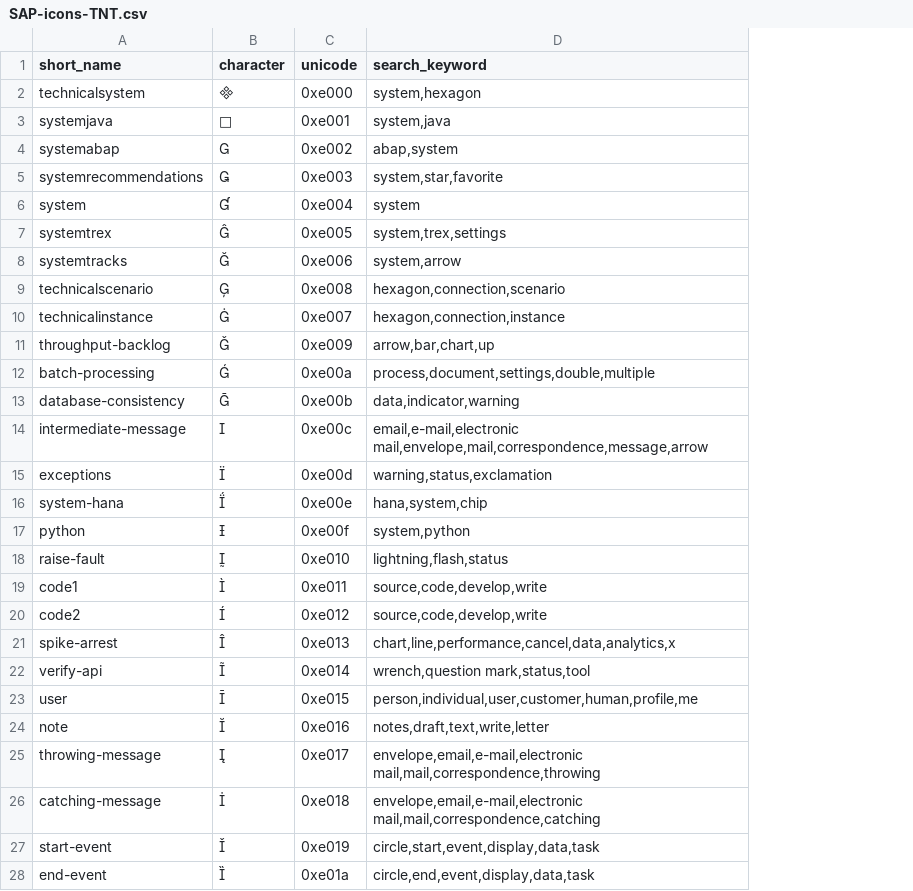
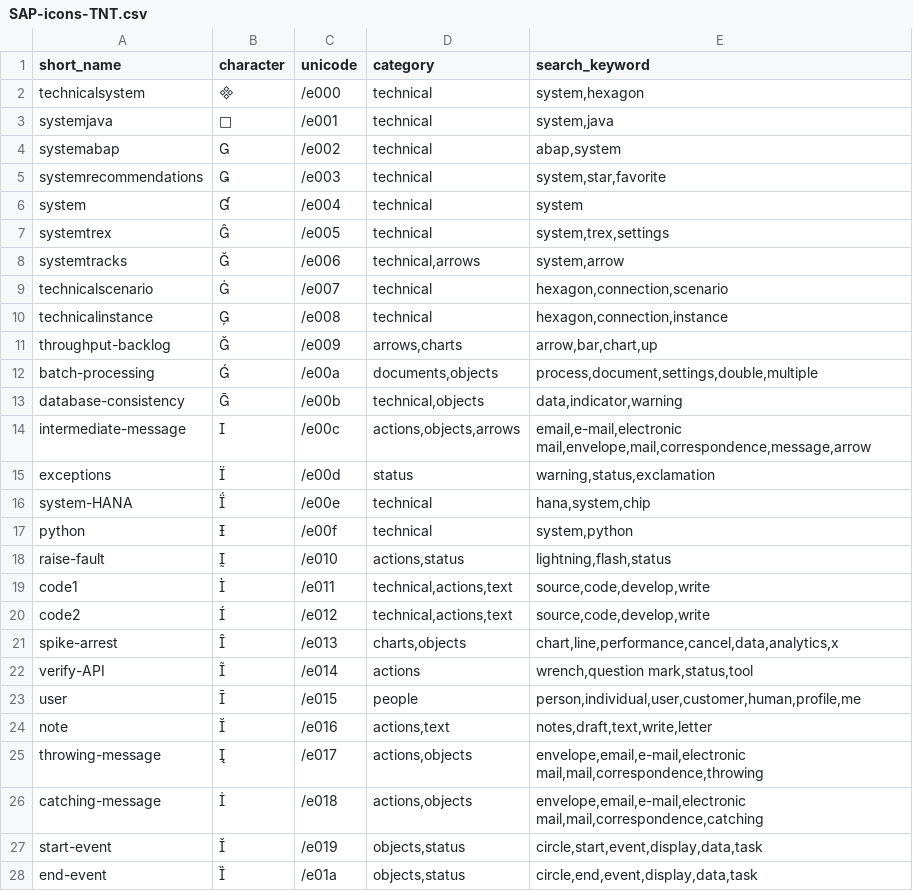
Before and after one commit to akirichev/figma-icons, a CSV file: SAP-icons-TNT.csv, drawn as a sheet; only a part is shown; the diff covers the shown part only; the diff names each change by its address in the sheet, - before the commit and + after, or states it on an @@ line.

Commit message:
Update SAP-icons-TNT.csv

```diff
--- a/SAP-icons-TNT.csv
+++ b/SAP-icons-TNT.csv
+column D (category), rows 2-28: technical | technical | technical | technical | technical | technical | technical,arrows | technical | technical | arrows,charts | documents,objects | technical,objects | actions,objects,arrows | status | technical | technical | actions,status | technical,actions,text | technical,actions,text | charts,objects | actions | people | actions,text | actions,objects | actions,objects | objects,status | objects,status
-C2 (unicode): 0xe000
+C2 (unicode): /e000
-C3 (unicode): 0xe001
+C3 (unicode): /e001
-C4 (unicode): 0xe002
+C4 (unicode): /e002
-C5 (unicode): 0xe003
+C5 (unicode): /e003
-C6 (unicode): 0xe004
+C6 (unicode): /e004
-C7 (unicode): 0xe005
+C7 (unicode): /e005
-C8 (unicode): 0xe006
+C8 (unicode): /e006
-B9 (character): 
+B9 (character): 
-C9 (unicode): 0xe008
+C9 (unicode): /e007
-B10 (character): 
+B10 (character): 
-C10 (unicode): 0xe007
+C10 (unicode): /e008
-C11 (unicode): 0xe009
+C11 (unicode): /e009
-C12 (unicode): 0xe00a
+C12 (unicode): /e00a
-C13 (unicode): 0xe00b
+C13 (unicode): /e00b
-C14 (unicode): 0xe00c
+C14 (unicode): /e00c
-C15 (unicode): 0xe00d
+C15 (unicode): /e00d
-A16 (short_name): system-hana
+A16 (short_name): system-HANA
-C16 (unicode): 0xe00e
+C16 (unicode): /e00e
-C17 (unicode): 0xe00f
+C17 (unicode): /e00f
-C18 (unicode): 0xe010
+C18 (unicode): /e010
-C19 (unicode): 0xe011
+C19 (unicode): /e011
-C20 (unicode): 0xe012
+C20 (unicode): /e012
-C21 (unicode): 0xe013
+C21 (unicode): /e013
-A22 (short_name): verify-api
+A22 (short_name): verify-API
-C22 (unicode): 0xe014
+C22 (unicode): /e014
-C23 (unicode): 0xe015
+C23 (unicode): /e015
-C24 (unicode): 0xe016
+C24 (unicode): /e016
-C25 (unicode): 0xe017
+C25 (unicode): /e017
-C26 (unicode): 0xe018
+C26 (unicode): /e018
-C27 (unicode): 0xe019
+C27 (unicode): /e019
-C28 (unicode): 0xe01a
+C28 (unicode): /e01a
```
Also changed, not shown: 135 edited cells elsewhere in this file.
